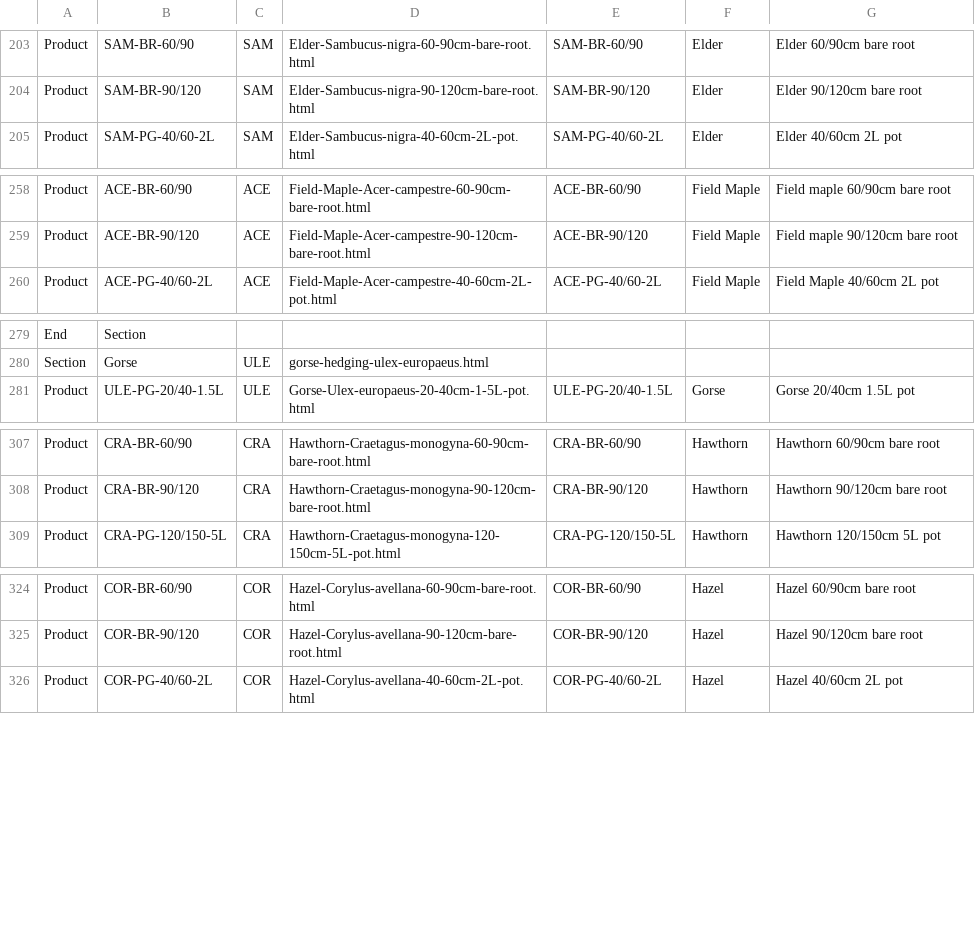
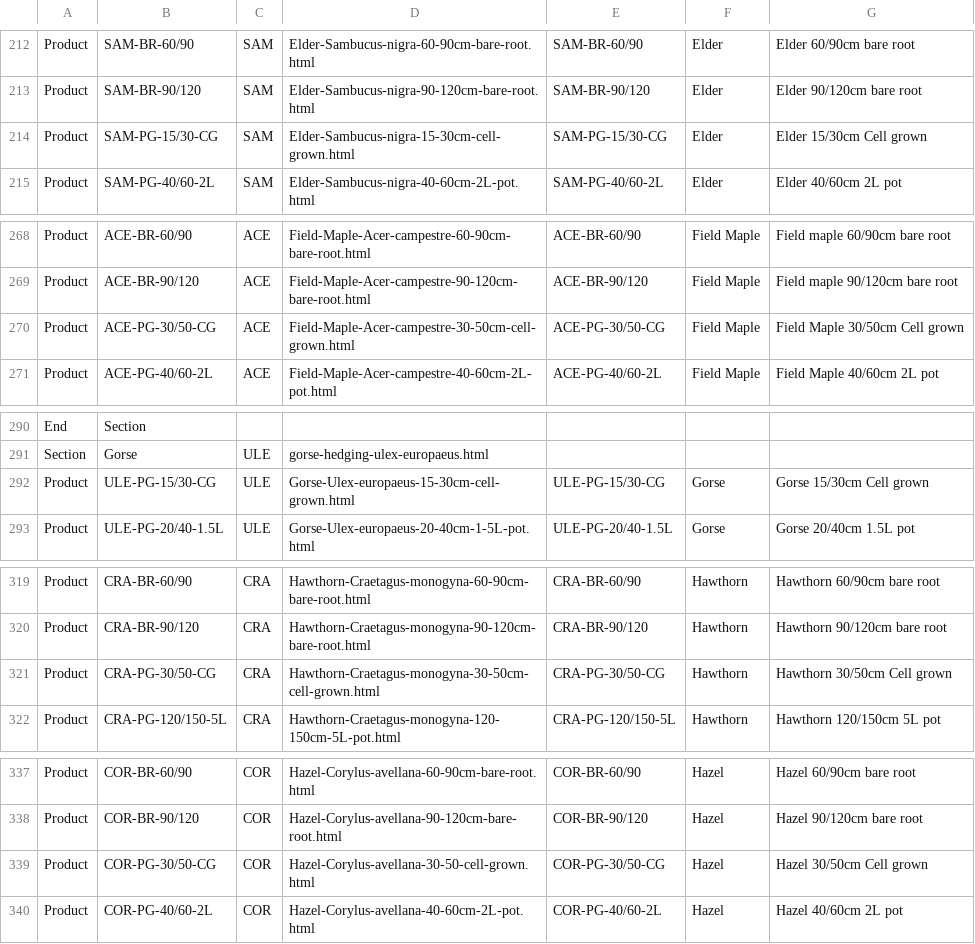
Before and after one commit to HedgesDirect/Master-Imports, a CSV file: StructureImportMaster.csv, drawn as a sheet; only a part is shown, gaps mark what is left out; the diff covers the shown part only.

Commit message:
Added Cell Grown
Cell Grown Sku's added to Master Structure Import

```diff
--- a/StructureImportMaster.csv
+++ b/StructureImportMaster.csv
@@ -204,2 +213,3 @@ Product,SAM-BR-60/90,SAM,Elder-Sambucus-nigra-60-90cm-bare-root.html,SAM-BR-60/9
 Product,SAM-BR-90/120,SAM,Elder-Sambucus-nigra-90-120cm-bare-root.html,SAM-BR-90/120,Elder,Elder 90/120cm bare root
+Product,SAM-PG-15/30-CG,SAM,Elder-Sambucus-nigra-15-30cm-cell-grown.html,SAM-PG-15/30-CG,Elder,Elder 15/30cm Cell grown
 Product,SAM-PG-40/60-2L,SAM,Elder-Sambucus-nigra-40-60cm-2L-pot.html,SAM-PG-40/60-2L,Elder,Elder 40/60cm 2L pot
@@ -259,2 +269,3 @@ Product,ACE-BR-60/90,ACE,Field-Maple-Acer-campestre-60-90cm-bare-root.html,ACE-B
 Product,ACE-BR-90/120,ACE,Field-Maple-Acer-campestre-90-120cm-bare-root.html,ACE-BR-90/120,Field Maple,Field maple 90/120cm bare root
+Product,ACE-PG-30/50-CG,ACE,Field-Maple-Acer-campestre-30-50cm-cell-grown.html,ACE-PG-30/50-CG,Field Maple,Field Maple 30/50cm Cell grown
 Product,ACE-PG-40/60-2L,ACE,Field-Maple-Acer-campestre-40-60cm-2L-pot.html,ACE-PG-40/60-2L,Field Maple,Field Maple 40/60cm 2L pot
@@ -280,2 +291,3 @@ End,Section,,,,,
 Section,Gorse,ULE,gorse-hedging-ulex-europaeus.html,,,
+Product,ULE-PG-15/30-CG,ULE,Gorse-Ulex-europaeus-15-30cm-cell-grown.html,ULE-PG-15/30-CG,Gorse,Gorse 15/30cm Cell grown
 Product,ULE-PG-20/40-1.5L,ULE,Gorse-Ulex-europaeus-20-40cm-1-5L-pot.html,ULE-PG-20/40-1.5L,Gorse,Gorse 20/40cm 1.5L pot
@@ -308,2 +320,3 @@ Product,CRA-BR-60/90,CRA,Hawthorn-Craetagus-monogyna-60-90cm-bare-root.html,CRA-
 Product,CRA-BR-90/120,CRA,Hawthorn-Craetagus-monogyna-90-120cm-bare-root.html,CRA-BR-90/120,Hawthorn,Hawthorn 90/120cm bare root
+Product,CRA-PG-30/50-CG,CRA,Hawthorn-Craetagus-monogyna-30-50cm-cell-grown.html,CRA-PG-30/50-CG,Hawthorn,Hawthorn 30/50cm Cell grown
 Product,CRA-PG-120/150-5L,CRA,Hawthorn-Craetagus-monogyna-120-150cm-5L-pot.html,CRA-PG-120/150-5L,Hawthorn,Hawthorn 120/150cm 5L pot
@@ -325,2 +338,3 @@ Product,COR-BR-60/90,COR,Hazel-Corylus-avellana-60-90cm-bare-root.html,COR-BR-60
 Product,COR-BR-90/120,COR,Hazel-Corylus-avellana-90-120cm-bare-root.html,COR-BR-90/120,Hazel,Hazel 90/120cm bare root
+Product,COR-PG-30/50-CG,COR,Hazel-Corylus-avellana-30-50-cell-grown.html,COR-PG-30/50-CG,Hazel,Hazel 30/50cm Cell grown
 Product,COR-PG-40/60-2L,COR,Hazel-Corylus-avellana-40-60cm-2L-pot.html,COR-PG-40/60-2L,Hazel,Hazel 40/60cm 2L pot
```
Also changed, not shown: 23 added rows and 1 edited cell elsewhere in this file.
